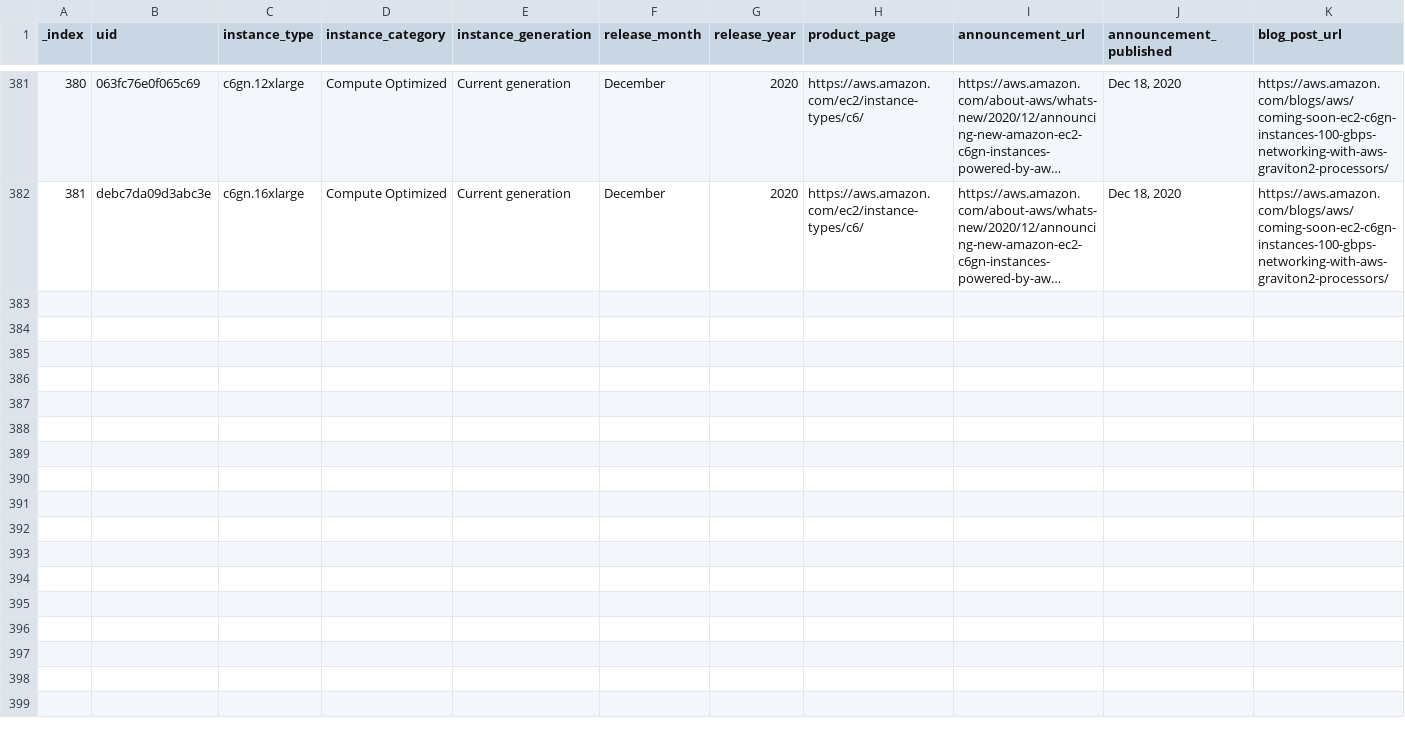
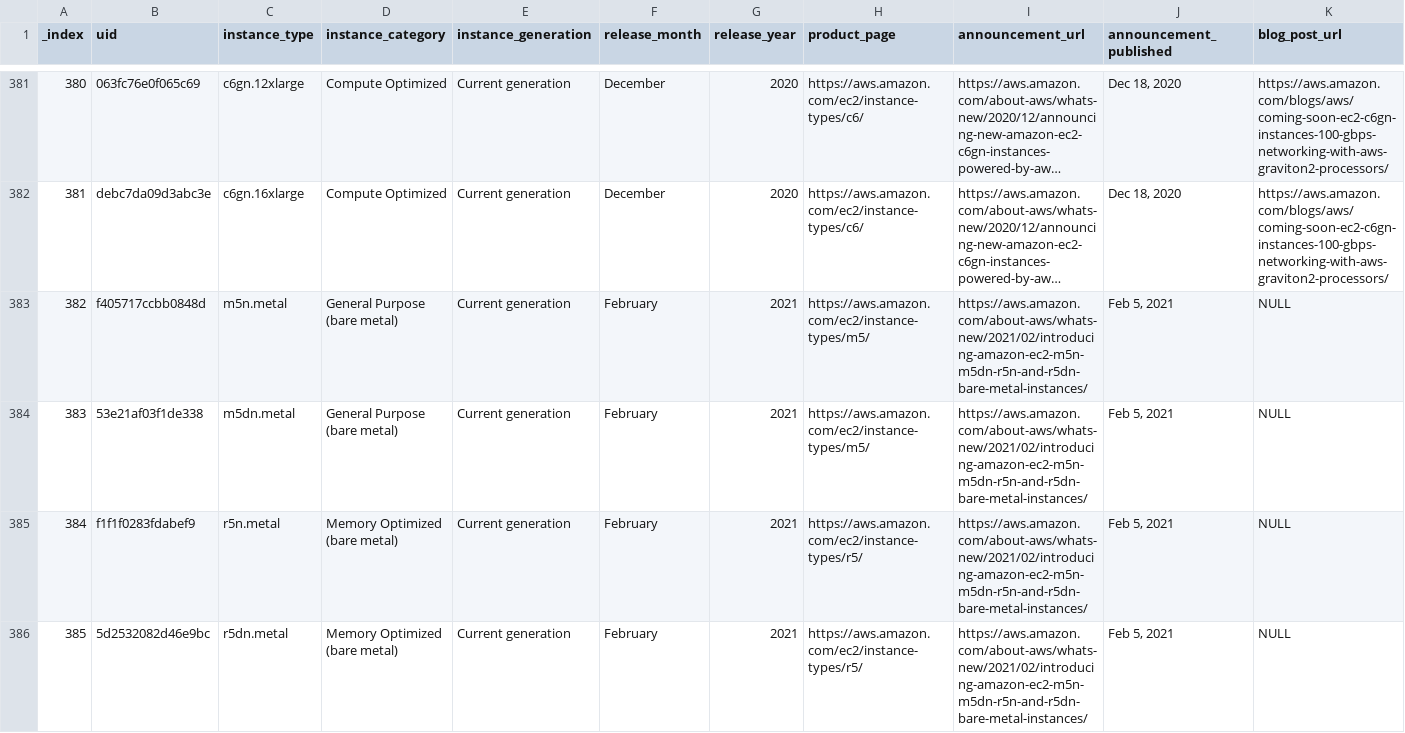
Before and after one commit to nrollr/EC2-timeline, a CSV file: public/data/timeline.csv, drawn as a sheet; only a part is shown, gaps mark what is left out; long unchanged cells end in …; rows hold the shown columns only; the diff names each change by its address in the sheet, - before the commit and + after, or states it on an @@ line.

Commit message:
Added EC2 M5n, M5dn, R5n, and R5dn Bare Metal Instances

```diff
--- a/public/data/timeline.csv
+++ b/public/data/timeline.csv
+row 383: 382 | f405717ccbb0848d | m5n.metal | General Purpose (bare metal) | Current generation | February | 2021 | https://aws.amazon.com/ec2/instance-types/m5/ | https://aws.amazon.com/about-aws/whats-new/2021/02/introducing-amazon-ec2-m5n-m5dn-r5n-and-r5dn-bare-metal-instances/ | Feb 5, 2021 | NULL
+row 384: 383 | 53e21af03f1de338 | m5dn.metal | General Purpose (bare metal) | Current generation | February | 2021 | https://aws.amazon.com/ec2/instance-types/m5/ | https://aws.amazon.com/about-aws/whats-new/2021/02/introducing-amazon-ec2-m5n-m5dn-r5n-and-r5dn-bare-metal-instances/ | Feb 5, 2021 | NULL
+row 385: 384 | f1f1f0283fdabef9 | r5n.metal | Memory Optimized (bare metal) | Current generation | February | 2021 | https://aws.amazon.com/ec2/instance-types/r5/ | https://aws.amazon.com/about-aws/whats-new/2021/02/introducing-amazon-ec2-m5n-m5dn-r5n-and-r5dn-bare-metal-instances/ | Feb 5, 2021 | NULL
+row 386: 385 | 5d2532082d46e9bc | r5dn.metal | Memory Optimized (bare metal) | Current generation | February | 2021 | https://aws.amazon.com/ec2/instance-types/r5/ | https://aws.amazon.com/about-aws/whats-new/2021/02/introducing-amazon-ec2-m5n-m5dn-r5n-and-r5dn-bare-metal-instances/ | Feb 5, 2021 | NULL
```
Also changed, not shown: 3 other files.
